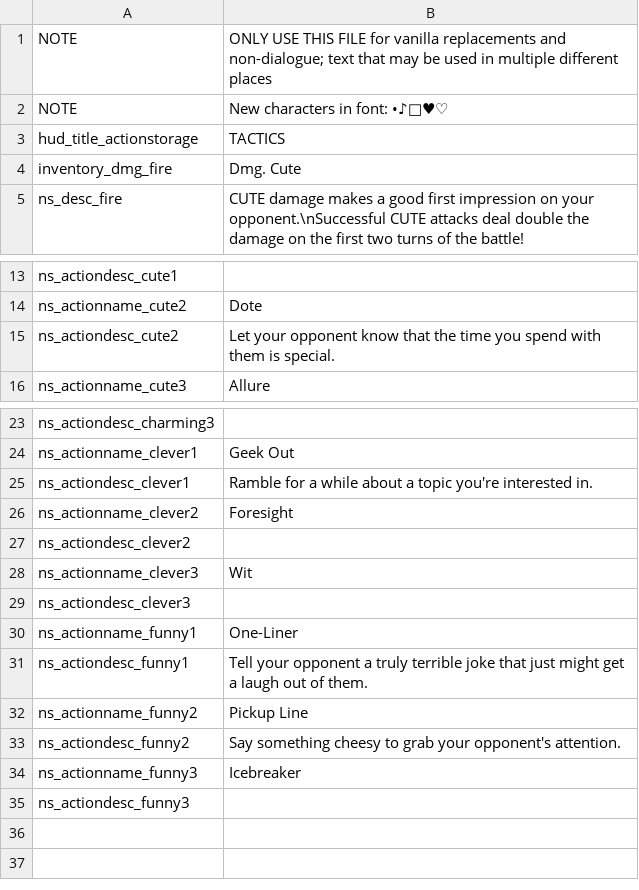
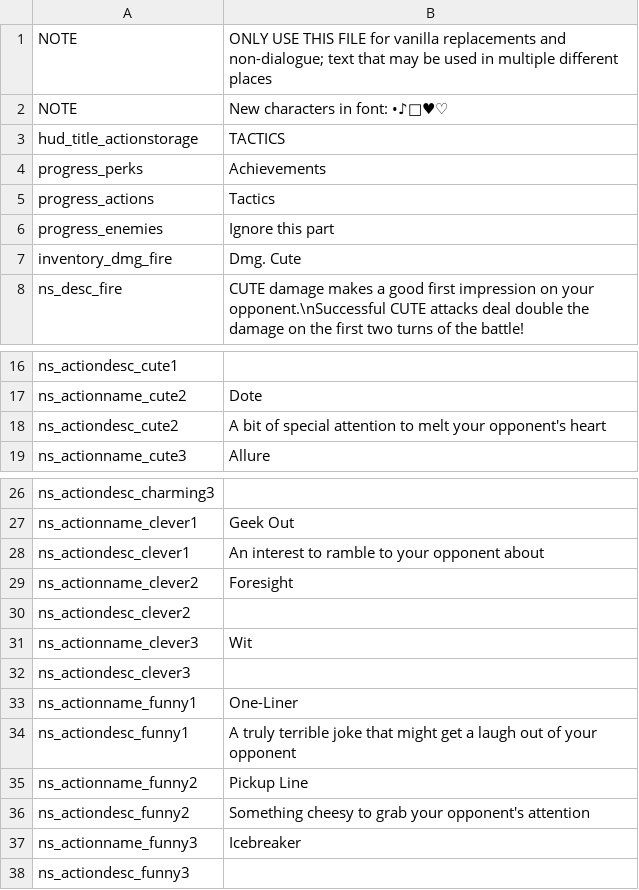
Before and after one commit to GrahamBurgers/noiting_simulator, a CSV file: translations.csv, drawn as a sheet; only a part is shown, gaps mark what is left out.

```diff
--- a/translations.csv
+++ b/translations.csv
@@ -3,2 +3,5 @@ NOTE,New characters in font: •♪🎵♥♡,,,,,,,,,,,,,
 hud_title_actionstorage,TACTICS,,,,,,,,,,,,,
+progress_perks,Achievements,,,,,,,,,,,,,
+progress_actions,Tactics,,,,,,,,,,,,,
+progress_enemies,Ignore this part,,,,,,,,,,,,,
 inventory_dmg_fire,Dmg. Cute,,,,,,,,,,,,,
@@ -14,3 +17,3 @@ ns_actiondesc_cute1,"",,,,,,,,,,,,,
 ns_actionname_cute2,"Dote",,,,,,,,,,,,,
-ns_actiondesc_cute2,"Let your opponent know that the time you spend with them is special.",,,,,,,,,,,,,
+ns_actiondesc_cute2,"A bit of special attention to melt your opponent's heart",,,,,,,,,,,,,
 ns_actionname_cute3,"Allure",,,,,,,,,,,,,
@@ -24,3 +27,3 @@ ns_actiondesc_charming3,"",,,,,,,,,,,,,
 ns_actionname_clever1,"Geek Out",,,,,,,,,,,,,
-ns_actiondesc_clever1,"Ramble for a while about a topic you're interested in.",,,,,,,,,,,,,
+ns_actiondesc_clever1,"An interest to ramble to your opponent about",,,,,,,,,,,,,
 ns_actionname_clever2,"Foresight",,,,,,,,,,,,,
@@ -30,5 +33,5 @@ ns_actiondesc_clever3,"",,,,,,,,,,,,,
 ns_actionname_funny1,"One-Liner",,,,,,,,,,,,,
-ns_actiondesc_funny1,"Tell your opponent a truly terrible joke that just might get a laugh out of them.",,,,,,,,,,,,,
+ns_actiondesc_funny1,"A truly terrible joke that might get a laugh out of your opponent",,,,,,,,,,,,,
 ns_actionname_funny2,"Pickup Line",,,,,,,,,,,,,
-ns_actiondesc_funny2,"Say something cheesy to grab your opponent's attention.",,,,,,,,,,,,,
+ns_actiondesc_funny2,"Something cheesy to grab your opponent's attention",,,,,,,,,,,,,
 ns_actionname_funny3,"Icebreaker",,,,,,,,,,,,,
```
Also changed, not shown: 12 other files.
